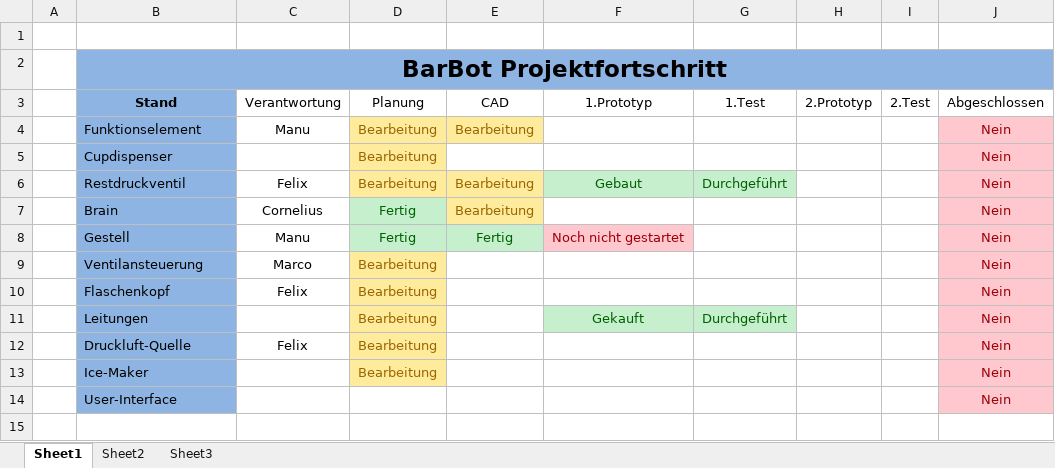
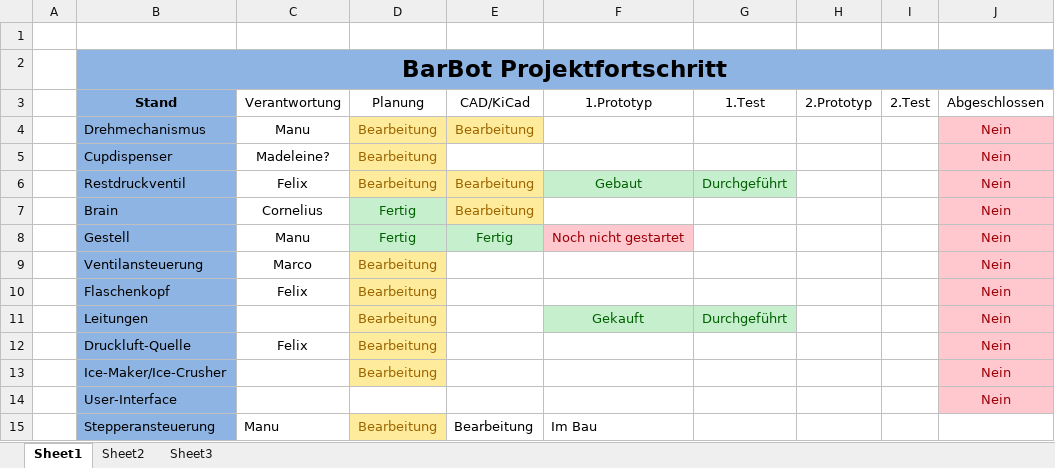
Before and after one commit to cacciu/BarBot, an Excel workbook: BarBot Projektfortschritt.xlsx, sheet Sheet1, drawn as a sheet; values as stored, in another font and other column widths than the file's, no borders; charts and pictures not drawn; the diff names each change by its address in the sheet, - before the commit and + after, or states it on an @@ line.

Commit message:
Update Projektvortschritt

```diff
--- a/BarBot Projektfortschritt.xlsx (sheet Sheet1)
+++ b/BarBot Projektfortschritt.xlsx (sheet Sheet1)
-E3: CAD
+E3: CAD/KiCad
-B4: Funktionselement
+B4: Drehmechanismus
-C5: (empty)
+C5: Madeleine?
-B13: Ice-Maker
+B13: Ice-Maker/Ice-Crusher
+row 15:  | Stepperansteuerung | Manu | Bearbeitung | Bearbeitung | Im Bau
```
Also changed, not shown: charts or pictures.
